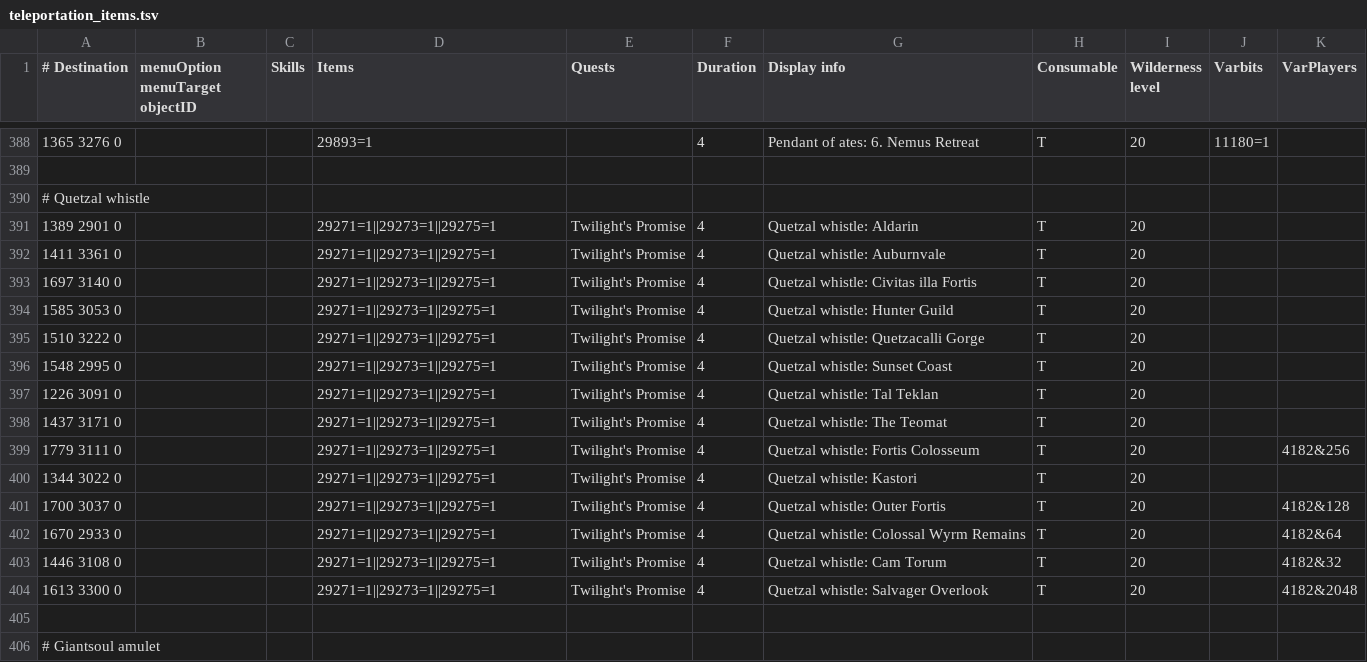
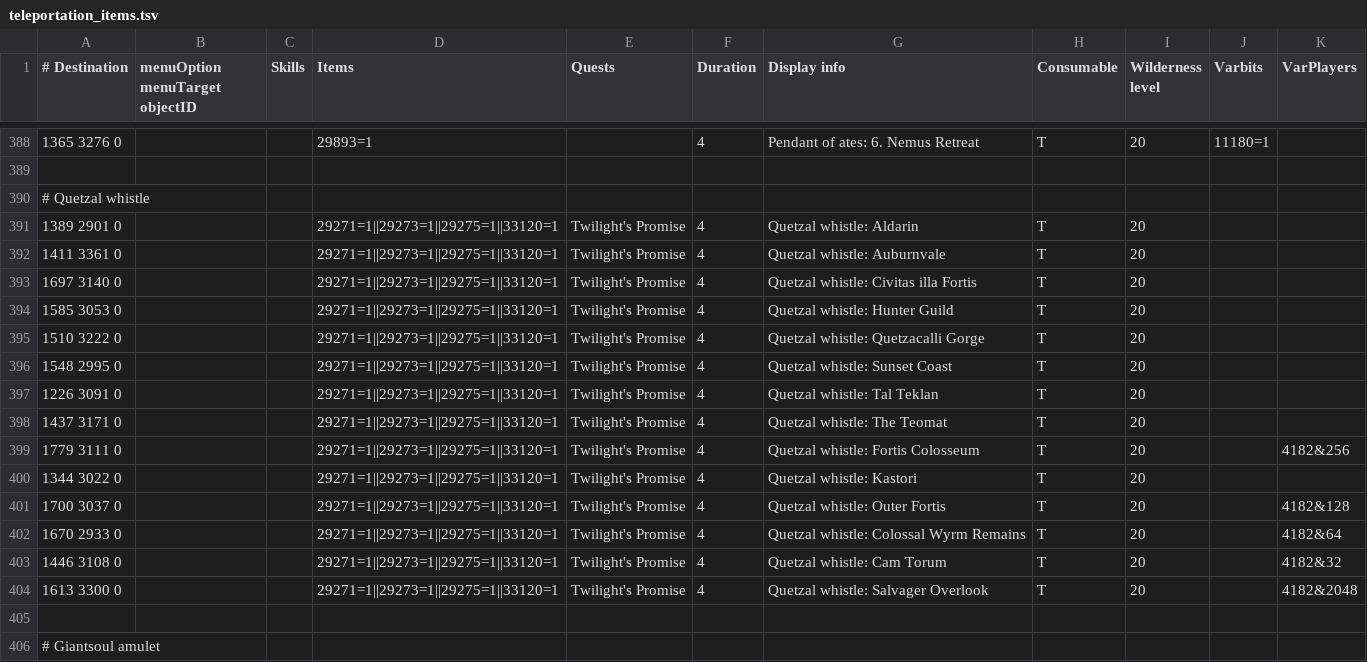
Before and after one commit to nroszko/shortest-path, a TSV file: src/main/resources/transports/teleportation_items.tsv, drawn as a sheet; only a part is shown, gaps mark what is left out.

```diff
--- a/src/main/resources/transports/teleportation_items.tsv
+++ b/src/main/resources/transports/teleportation_items.tsv
@@ -390,16 +390,16 @@
 # Quetzal whistle										
-1389 2901 0			29271=1||29273=1||29275=1	Twilight's Promise	4	Quetzal whistle: Aldarin	T	20		
-1411 3361 0			29271=1||29273=1||29275=1	Twilight's Promise	4	Quetzal whistle: Auburnvale	T	20		
-1697 3140 0			29271=1||29273=1||29275=1	Twilight's Promise	4	Quetzal whistle: Civitas illa Fortis	T	20		
-1585 3053 0			29271=1||29273=1||29275=1	Twilight's Promise	4	Quetzal whistle: Hunter Guild	T	20		
-1510 3222 0			29271=1||29273=1||29275=1	Twilight's Promise	4	Quetzal whistle: Quetzacalli Gorge	T	20		
-1548 2995 0			29271=1||29273=1||29275=1	Twilight's Promise	4	Quetzal whistle: Sunset Coast	T	20		
-1226 3091 0			29271=1||29273=1||29275=1	Twilight's Promise	4	Quetzal whistle: Tal Teklan	T	20		
-1437 3171 0			29271=1||29273=1||29275=1	Twilight's Promise	4	Quetzal whistle: The Teomat	T	20		
-1779 3111 0			29271=1||29273=1||29275=1	Twilight's Promise	4	Quetzal whistle: Fortis Colosseum	T	20		4182&256
-1344 3022 0			29271=1||29273=1||29275=1	Twilight's Promise	4	Quetzal whistle: Kastori	T	20		
-1700 3037 0			29271=1||29273=1||29275=1	Twilight's Promise	4	Quetzal whistle: Outer Fortis	T	20		4182&128
-1670 2933 0			29271=1||29273=1||29275=1	Twilight's Promise	4	Quetzal whistle: Colossal Wyrm Remains	T	20		4182&64
-1446 3108 0			29271=1||29273=1||29275=1	Twilight's Promise	4	Quetzal whistle: Cam Torum	T	20		4182&32
-1613 3300 0			29271=1||29273=1||29275=1	Twilight's Promise	4	Quetzal whistle: Salvager Overlook	T	20		4182&2048
+1389 2901 0			29271=1||29273=1||29275=1||33120=1	Twilight's Promise	4	Quetzal whistle: Aldarin	T	20		
+1411 3361 0			29271=1||29273=1||29275=1||33120=1	Twilight's Promise	4	Quetzal whistle: Auburnvale	T	20		
+1697 3140 0			29271=1||29273=1||29275=1||33120=1	Twilight's Promise	4	Quetzal whistle: Civitas illa Fortis	T	20		
+1585 3053 0			29271=1||29273=1||29275=1||33120=1	Twilight's Promise	4	Quetzal whistle: Hunter Guild	T	20		
+1510 3222 0			29271=1||29273=1||29275=1||33120=1	Twilight's Promise	4	Quetzal whistle: Quetzacalli Gorge	T	20		
+1548 2995 0			29271=1||29273=1||29275=1||33120=1	Twilight's Promise	4	Quetzal whistle: Sunset Coast	T	20		
+1226 3091 0			29271=1||29273=1||29275=1||33120=1	Twilight's Promise	4	Quetzal whistle: Tal Teklan	T	20		
+1437 3171 0			29271=1||29273=1||29275=1||33120=1	Twilight's Promise	4	Quetzal whistle: The Teomat	T	20		
+1779 3111 0			29271=1||29273=1||29275=1||33120=1	Twilight's Promise	4	Quetzal whistle: Fortis Colosseum	T	20		4182&256
+1344 3022 0			29271=1||29273=1||29275=1||33120=1	Twilight's Promise	4	Quetzal whistle: Kastori	T	20		
+1700 3037 0			29271=1||29273=1||29275=1||33120=1	Twilight's Promise	4	Quetzal whistle: Outer Fortis	T	20		4182&128
+1670 2933 0			29271=1||29273=1||29275=1||33120=1	Twilight's Promise	4	Quetzal whistle: Colossal Wyrm Remains	T	20		4182&64
+1446 3108 0			29271=1||29273=1||29275=1||33120=1	Twilight's Promise	4	Quetzal whistle: Cam Torum	T	20		4182&32
+1613 3300 0			29271=1||29273=1||29275=1||33120=1	Twilight's Promise	4	Quetzal whistle: Salvager Overlook	T	20		4182&2048
 										
```
